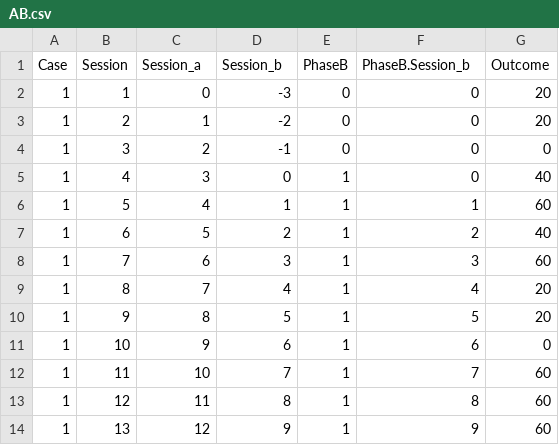
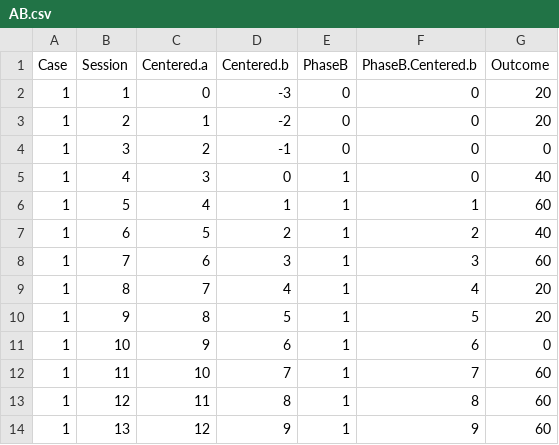
Before and after one commit to mshin77/2022ksse, a CSV file: AB.csv, drawn as a sheet.

Commit message:
Update AB.csv

```diff
--- a/AB.csv
+++ b/AB.csv
@@ -1,2 +1,2 @@
-Case,Session,Session_a,Session_b,PhaseB,PhaseB.Session_b,Outcome
+Case,Session,Centered.a,Centered.b,PhaseB,PhaseB.Centered.b,Outcome
 1,1,0,-3,0,0,20
```
